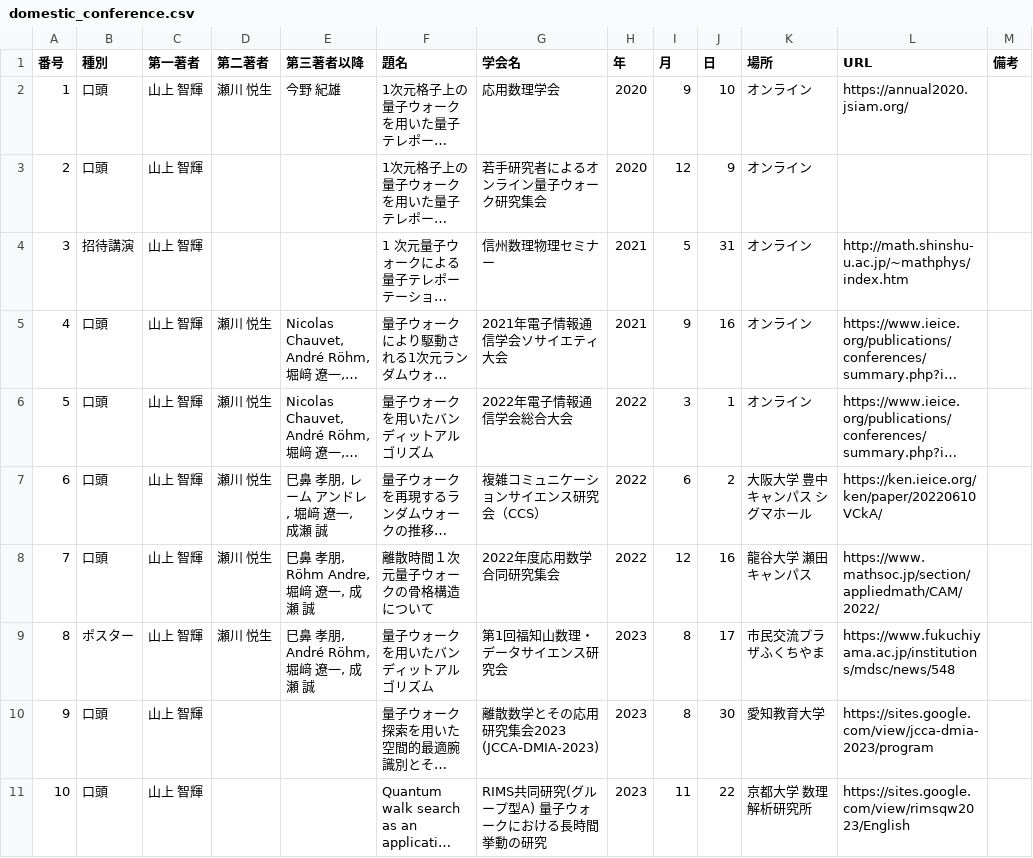
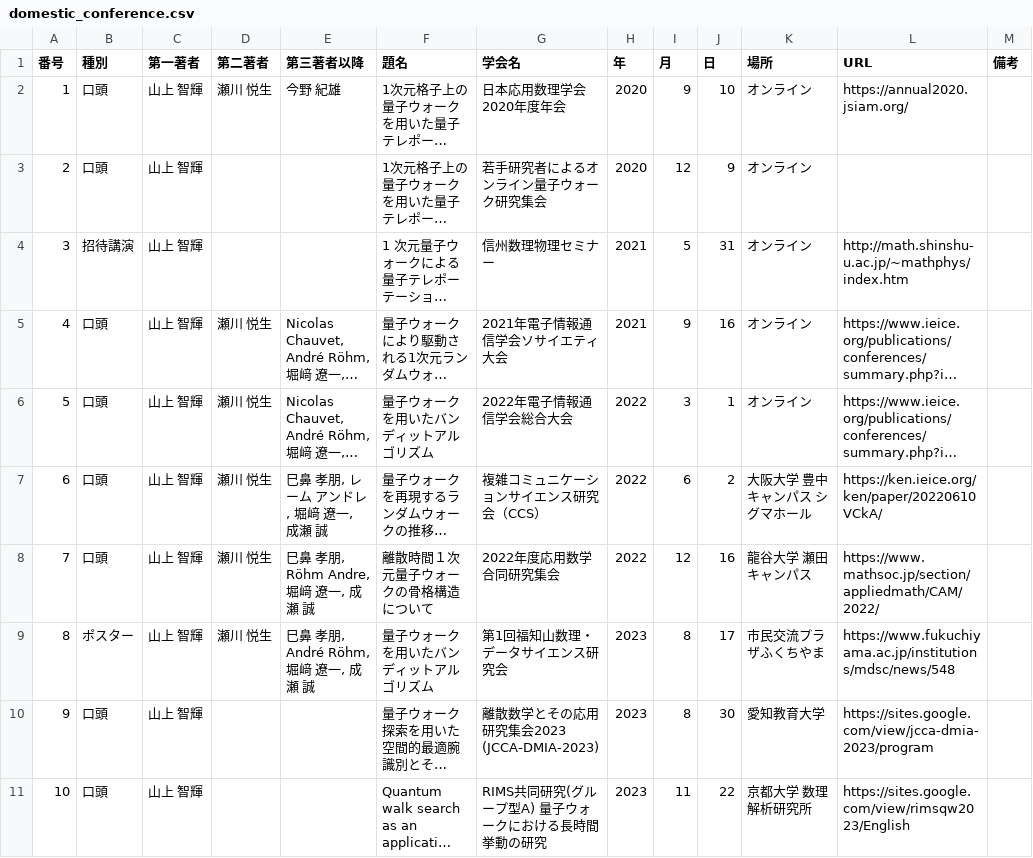
Before and after one commit to tom-yamagami/yamagami, a CSV file: domestic_conference.csv, drawn as a sheet; long unchanged cells end in …; the diff names each change by its address in the sheet, - before the commit and + after, or states it on an @@ line.

Commit message:
Update domestic_conference.csv

```diff
--- a/domestic_conference.csv
+++ b/domestic_conference.csv
-G2 (学会名): 応用数理学会
+G2 (学会名): 日本応用数理学会 2020年度年会
```
